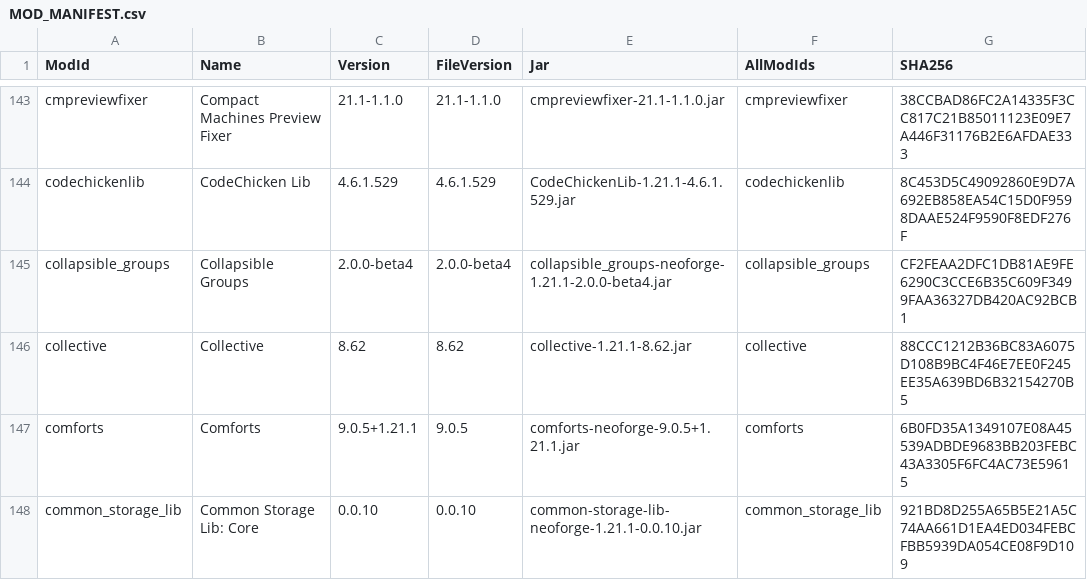
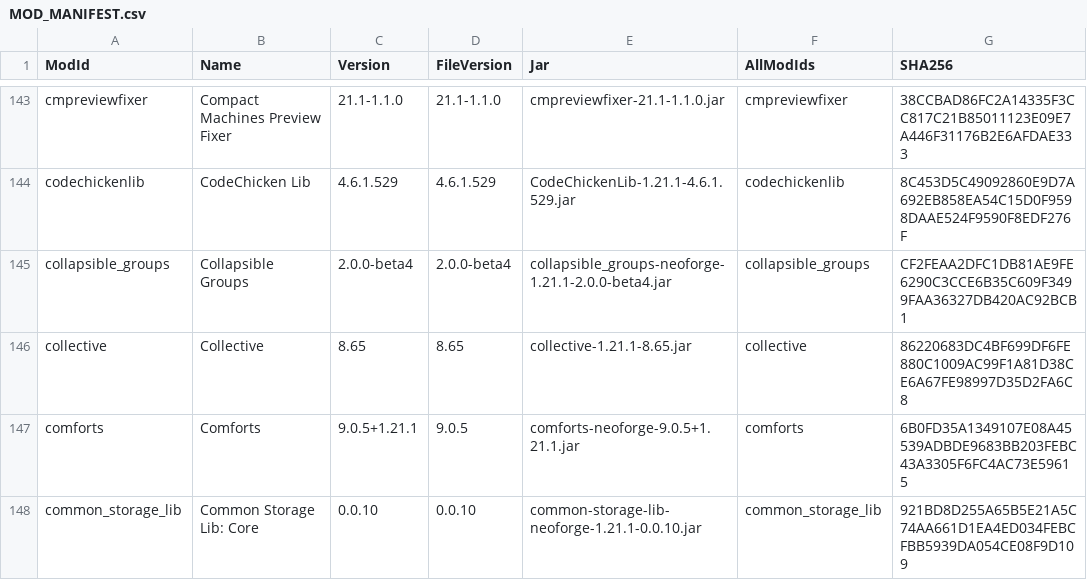
Before and after one commit to CtrlAltDyleted/Antarchy-Ascension, a CSV file: MOD_MANIFEST.csv, drawn as a sheet; only a part is shown, gaps mark what is left out; the diff covers the shown part only; the diff names each change by its address in the sheet, - before the commit and + after, or states it on an @@ line.

```diff
--- a/MOD_MANIFEST.csv
+++ b/MOD_MANIFEST.csv
-C146 (Version): 8.62
+C146 (Version): 8.65
-D146 (FileVersion): 8.62
+D146 (FileVersion): 8.65
-E146 (Jar): collective-1.21.1-8.62.jar
+E146 (Jar): collective-1.21.1-8.65.jar
-G146 (SHA256): 88CCC1212B36BC83A6075D108B9BC4F46E7EE0F245EE35A639BD6B32154270B5
+G146 (SHA256): 86220683DC4BF699DF6FE880C1009AC99F1A81D38CE6A67FE98997D35D2FA6C8
```
Also changed, not shown: 3 added rows and 86 edited cells elsewhere in this file, 33 other files.
